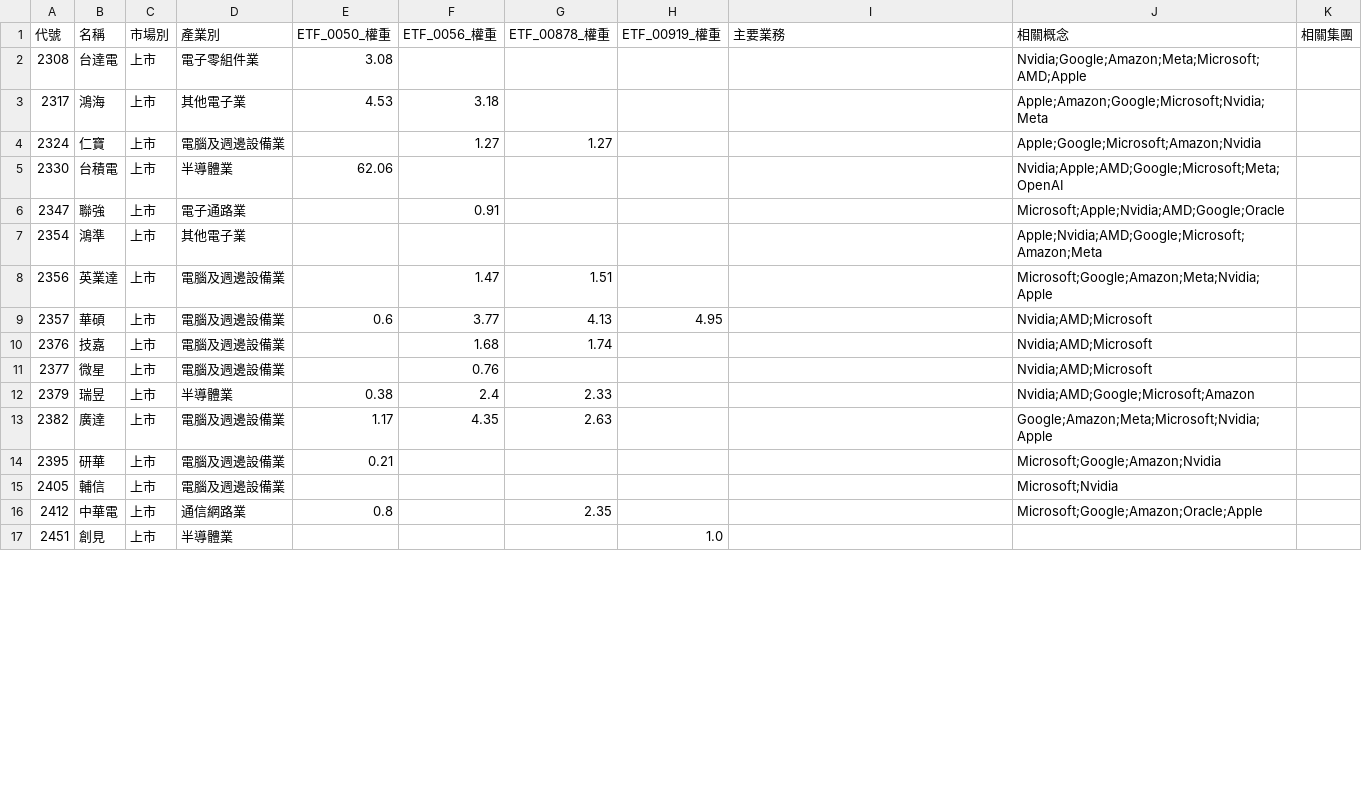
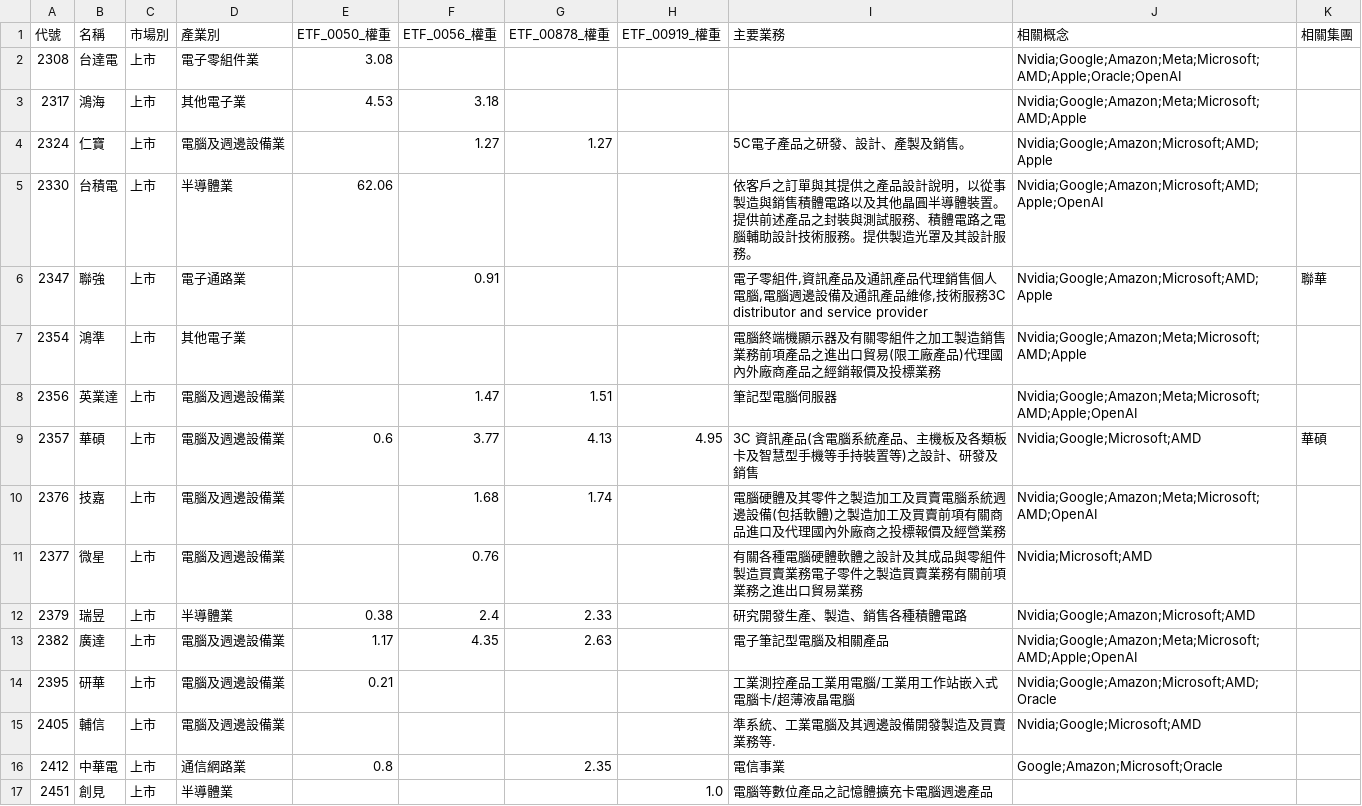
Before and after one commit to wenchiehlee-investment/Python-Actions.GoodInfo.CompanyInfo, a CSV file: raw_companyinfo.csv, drawn as a sheet; only a part is shown; the diff covers the shown part only.

```diff
--- a/raw_companyinfo.csv
+++ b/raw_companyinfo.csv
@@ -1,17 +1,17 @@
 代號,名稱,市場別,產業別,ETF_0050_權重,ETF_0056_權重,ETF_00878_權重,ETF_00919_權重,主要業務,相關概念,相關集團
-2308,台達電,上市,電子零組件業,3.08,,,,,Nvidia;Google;Amazon;Meta;Microsoft;AMD;Apple,
-2317,鴻海,上市,其他電子業,4.53,3.18,,,,Apple;Amazon;Google;Microsoft;Nvidia;Meta,
-2324,仁寶,上市,電腦及週邊設備業,,1.27,1.27,,,Apple;Google;Microsoft;Amazon;Nvidia,
-2330,台積電,上市,半導體業,62.06,,,,,Nvidia;Apple;AMD;Google;Microsoft;Meta;OpenAI,
-2347,聯強,上市,電子通路業,,0.91,,,,Microsoft;Apple;Nvidia;AMD;Google;Oracle,
-2354,鴻準,上市,其他電子業,,,,,,Apple;Nvidia;AMD;Google;Microsoft;Amazon;Meta,
-2356,英業達,上市,電腦及週邊設備業,,1.47,1.51,,,Microsoft;Google;Amazon;Meta;Nvidia;Apple,
-2357,華碩,上市,電腦及週邊設備業,0.6,3.77,4.13,4.95,,Nvidia;AMD;Microsoft,
-2376,技嘉,上市,電腦及週邊設備業,,1.68,1.74,,,Nvidia;AMD;Microsoft,
-2377,微星,上市,電腦及週邊設備業,,0.76,,,,Nvidia;AMD;Microsoft,
-2379,瑞昱,上市,半導體業,0.38,2.4,2.33,,,Nvidia;AMD;Google;Microsoft;Amazon,
-2382,廣達,上市,電腦及週邊設備業,1.17,4.35,2.63,,,Google;Amazon;Meta;Microsoft;Nvidia;Apple,
-2395,研華,上市,電腦及週邊設備業,0.21,,,,,Microsoft;Google;Amazon;Nvidia,
-2405,輔信,上市,電腦及週邊設備業,,,,,,Microsoft;Nvidia,
-2412,中華電,上市,通信網路業,0.8,,2.35,,,Microsoft;Google;Amazon;Oracle;Apple,
-2451,創見,上市,半導體業,,,,1.0,,,
+2308,台達電,上市,電子零組件業,3.08,,,,,Nvidia;Google;Amazon;Meta;Microsoft;AMD;Apple;Oracle;OpenAI,
+2317,鴻海,上市,其他電子業,4.53,3.18,,,,Nvidia;Google;Amazon;Meta;Microsoft;AMD;Apple,
+2324,仁寶,上市,電腦及週邊設備業,,1.27,1.27,,5C電子產品之研發、設計、產製及銷售。,Nvidia;Google;Amazon;Microsoft;AMD;Apple,
+2330,台積電,上市,半導體業,62.06,,,,依客戶之訂單與其提供之產品設計說明，以從事製造與銷售積體電路以及其他晶圓半導體裝置。提供前述產品之封裝與測試服務、積體電路之電腦輔助設計技術服務。提供製造光罩及其設計服務。,Nvidia;Google;Amazon;Microsoft;AMD;Apple;OpenAI,
+2347,聯強,上市,電子通路業,,0.91,,,"電子零組件,資訊產品及通訊產品代理銷售個人電腦,電腦週邊設備及通訊產品維修,技術服務3C distributor and service provider",Nvidia;Google;Amazon;Microsoft;AMD;Apple,聯華
+2354,鴻準,上市,其他電子業,,,,,電腦終端機顯示器及有關零組件之加工製造銷售業務前項產品之進出口貿易(限工廠產品)代理國內外廠商產品之經銷報價及投標業務,Nvidia;Google;Amazon;Meta;Microsoft;AMD;Apple,
+2356,英業達,上市,電腦及週邊設備業,,1.47,1.51,,筆記型電腦伺服器,Nvidia;Google;Amazon;Meta;Microsoft;AMD;Apple;OpenAI,
+2357,華碩,上市,電腦及週邊設備業,0.6,3.77,4.13,4.95,3C 資訊產品(含電腦系統產品、主機板及各類板卡及智慧型手機等手持裝置等)之設計、研發及銷售,Nvidia;Google;Microsoft;AMD,華碩
+2376,技嘉,上市,電腦及週邊設備業,,1.68,1.74,,電腦硬體及其零件之製造加工及買賣電腦系統週邊設備(包括軟體)之製造加工及買賣前項有關商品進口及代理國內外廠商之投標報價及經營業務,Nvidia;Google;Amazon;Meta;Microsoft;AMD;OpenAI,
+2377,微星,上市,電腦及週邊設備業,,0.76,,,有關各種電腦硬體軟體之設計及其成品與零組件製造買賣業務電子零件之製造買賣業務有關前項業務之進出口貿易業務,Nvidia;Microsoft;AMD,
+2379,瑞昱,上市,半導體業,0.38,2.4,2.33,,研究開發生產、製造、銷售各種積體電路,Nvidia;Google;Amazon;Microsoft;AMD,
+2382,廣達,上市,電腦及週邊設備業,1.17,4.35,2.63,,電子筆記型電腦及相關產品,Nvidia;Google;Amazon;Meta;Microsoft;AMD;Apple;OpenAI,
+2395,研華,上市,電腦及週邊設備業,0.21,,,,工業測控產品工業用電腦/工業用工作站嵌入式電腦卡/超薄液晶電腦,Nvidia;Google;Amazon;Microsoft;AMD;Oracle,
+2405,輔信,上市,電腦及週邊設備業,,,,,準系統、工業電腦及其週邊設備開發製造及買賣業務等.,Nvidia;Google;Microsoft;AMD,
+2412,中華電,上市,通信網路業,0.8,,2.35,,電信事業,Google;Amazon;Microsoft;Oracle,
+2451,創見,上市,半導體業,,,,1.0,電腦等數位產品之記憶體擴充卡電腦週邊產品,,
```
Also changed, not shown: 100 edited cells elsewhere in this file.
